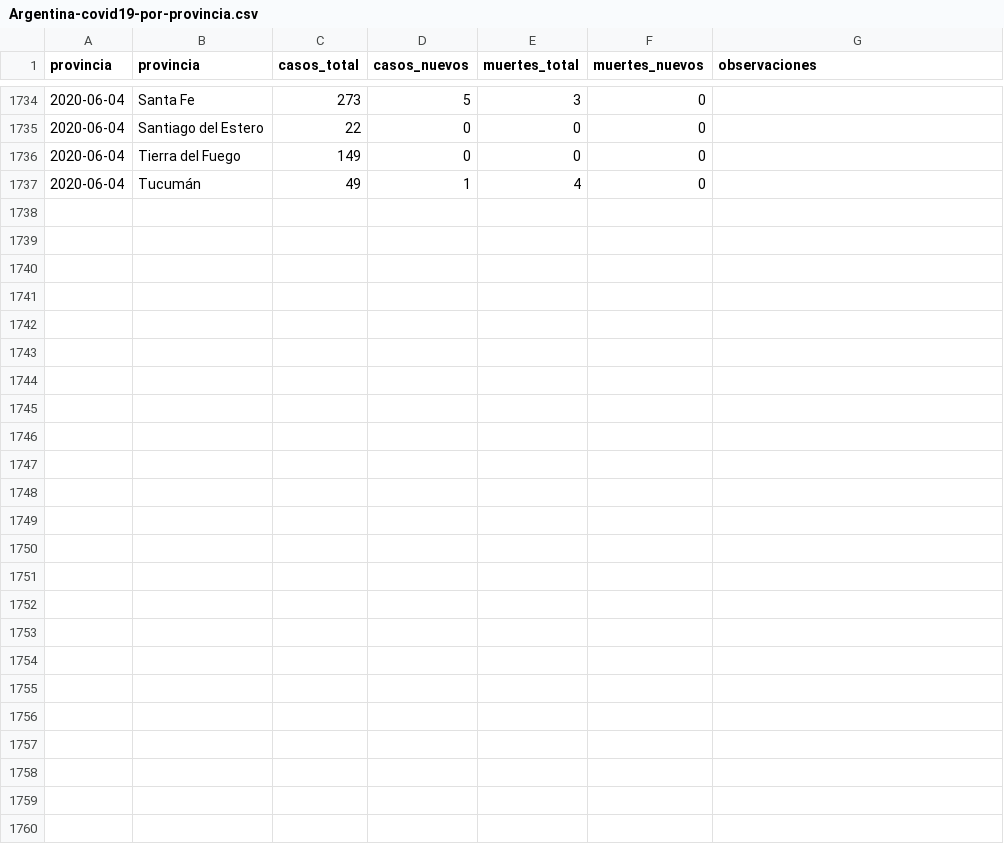
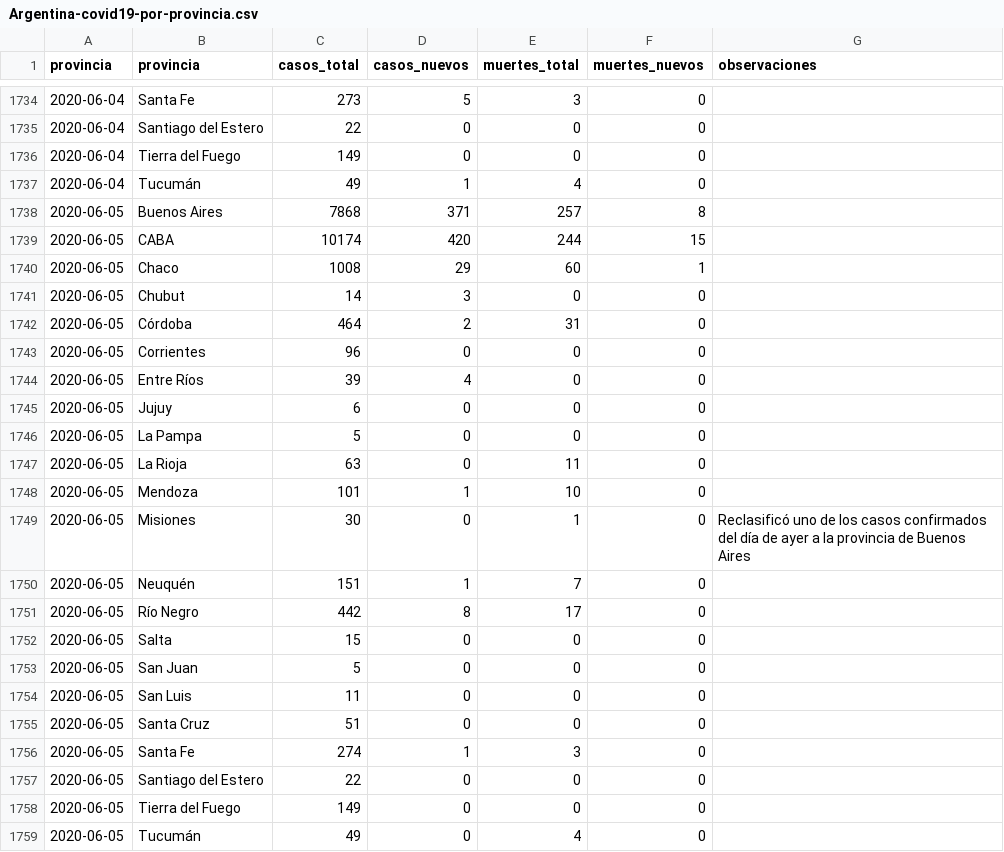
Before and after one commit to lucia15/Database-Covid19-Argentina, a CSV file: Argentina-covid19-por-provincia.csv, drawn as a sheet; only a part is shown, gaps mark what is left out; the diff names each change by its address in the sheet, - before the commit and + after, or states it on an @@ line.

```diff
--- a/Argentina-covid19-por-provincia.csv
+++ b/Argentina-covid19-por-provincia.csv
+row 1738: 2020-06-05 | Buenos Aires | 7868 | 371 | 257 | 8
+row 1739: 2020-06-05 | CABA | 10174 | 420 | 244 | 15
+row 1740: 2020-06-05 | Chaco | 1008 | 29 | 60 | 1
+row 1741: 2020-06-05 | Chubut | 14 | 3 | 0 | 0
+row 1742: 2020-06-05 | Córdoba | 464 | 2 | 31 | 0
+row 1743: 2020-06-05 | Corrientes | 96 | 0 | 0 | 0
+row 1744: 2020-06-05 | Entre Ríos | 39 | 4 | 0 | 0
+row 1745: 2020-06-05 | Jujuy | 6 | 0 | 0 | 0
+row 1746: 2020-06-05 | La Pampa | 5 | 0 | 0 | 0
+row 1747: 2020-06-05 | La Rioja | 63 | 0 | 11 | 0
+row 1748: 2020-06-05 | Mendoza | 101 | 1 | 10 | 0
+row 1749: 2020-06-05 | Misiones | 30 | 0 | 1 | 0 | Reclasificó uno de los casos confirmados del día de ayer a la provincia de Buenos Aires
+row 1750: 2020-06-05 | Neuquén | 151 | 1 | 7 | 0
+row 1751: 2020-06-05 | Río Negro | 442 | 8 | 17 | 0
+row 1752: 2020-06-05 | Salta | 15 | 0 | 0 | 0
+row 1753: 2020-06-05 | San Juan | 5 | 0 | 0 | 0
+row 1754: 2020-06-05 | San Luis | 11 | 0 | 0 | 0
+row 1755: 2020-06-05 | Santa Cruz | 51 | 0 | 0 | 0
+row 1756: 2020-06-05 | Santa Fe | 274 | 1 | 3 | 0
+row 1757: 2020-06-05 | Santiago del Estero | 22 | 0 | 0 | 0
+row 1758: 2020-06-05 | Tierra del Fuego | 149 | 0 | 0 | 0
+row 1759: 2020-06-05 | Tucumán | 49 | 0 | 4 | 0
```
Also changed, not shown: Argentina-covid19-fallecidos.csv, Argentina-covid19.csv.
